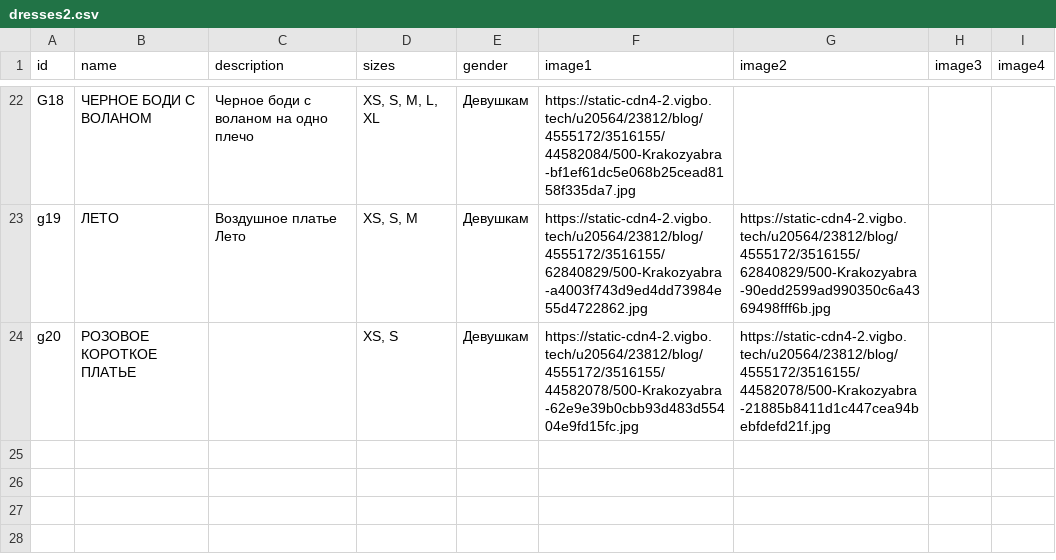
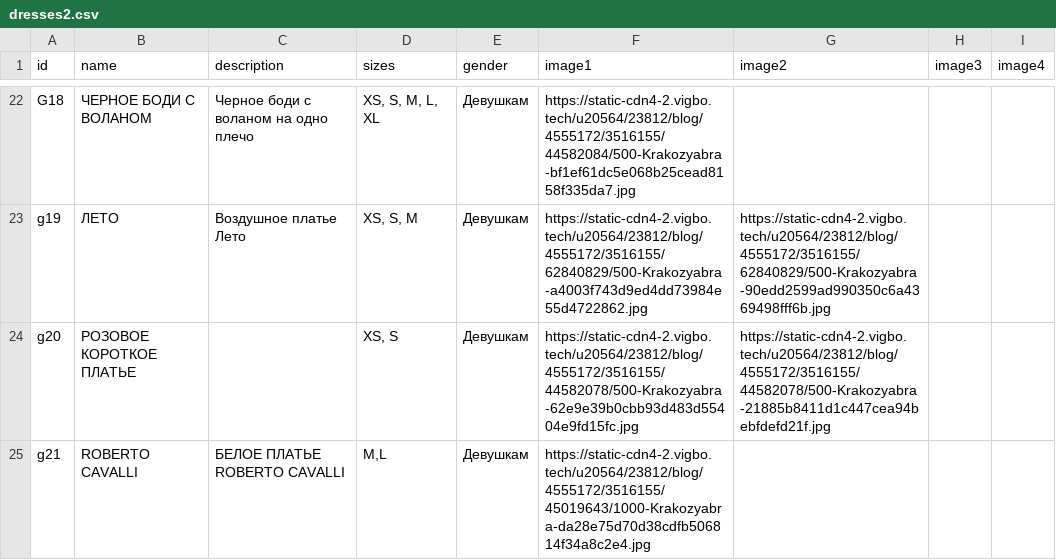
Before and after one commit to Jplanetd/Krakozabra, a CSV file: dresses2.csv, drawn as a sheet; only a part is shown, gaps mark what is left out.

Commit message:
Добавил Covalli

```diff
--- a/dresses2.csv
+++ b/dresses2.csv
@@ -24 +24,2 @@ g19,ЛЕТО,Воздушное платье Лето," XS, S, M",Девушка
 g20,РОЗОВОЕ КОРОТКОЕ ПЛАТЬЕ,,"XS, S",Девушкам,https://static-cdn4-2.vigbo.tech/u20564/23812/blog/4555172/3516155/44582078/500-Krakozyabra-62e9e39b0cbb93d483d55404e9fd15fc.jpg,https://static-cdn4-2.vigbo.tech/u20564/23812/blog/4555172/3516155/44582078/500-Krakozyabra-21885b8411d1c447cea94bebfdefd21f.jpg,,,
+g21,ROBERTO CAVALLI,БЕЛОЕ ПЛАТЬЕ ROBERTO CAVALLI,"M,L",Девушкам,https://static-cdn4-2.vigbo.tech/u20564/23812/blog/4555172/3516155/45019643/1000-Krakozyabra-da28e75d70d38cdfb506814f34a8c2e4.jpg,,,,
```
